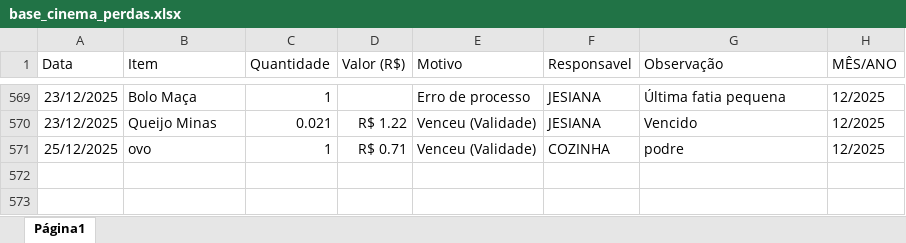
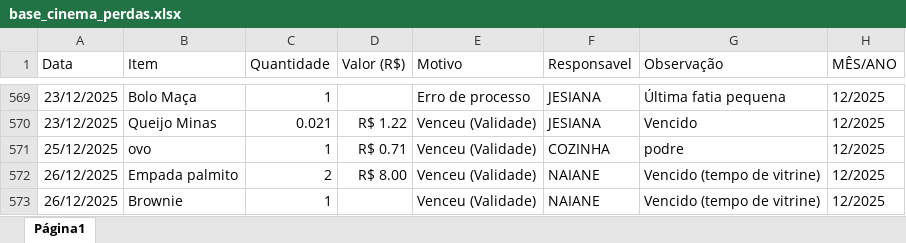
Before and after one commit to alexpereira82log-ui/scada_cafe, an Excel workbook: base_cinema_perdas.xlsx, sheet Página1, drawn as a sheet; only a part is shown, gaps mark what is left out; values as stored, in another font and other column widths than the file's, no borders; charts and pictures not drawn; the diff names each change by its address in the sheet, - before the commit and + after, or states it on an @@ line.

Commit message:
atualização de bases

```diff
--- a/base_cinema_perdas.xlsx (sheet Página1)
+++ b/base_cinema_perdas.xlsx (sheet Página1)
+row 572: 26/12/2025 | Empada palmito | 2 | R$ 8.00 | Venceu (Validade) | NAIANE | Vencido (tempo de vitrine) | 12/2025
+row 573: 26/12/2025 | Brownie | 1 |  | Venceu (Validade) | NAIANE | Vencido (tempo de vitrine) | 12/2025
```
Also changed, not shown: base_cinema.xlsx, base_cinema_comissao.xlsx.
